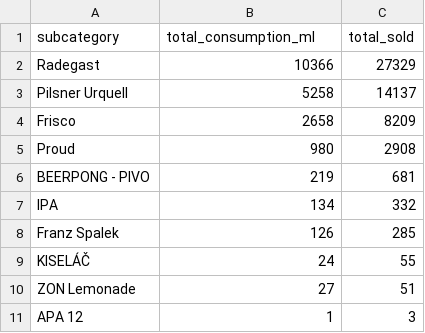
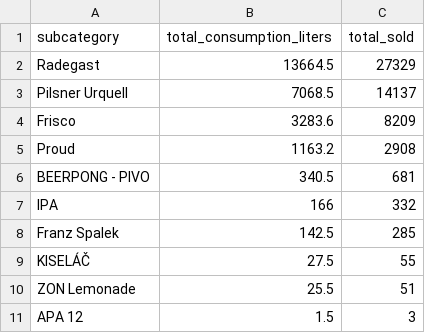
Before and after one commit to filipditrich/master-thesis, a CSV file: thesis/figures/charts/data/rq15-top-beer-brands.csv, drawn as a sheet.

```diff
--- a/thesis/figures/charts/data/rq15-top-beer-brands.csv
+++ b/thesis/figures/charts/data/rq15-top-beer-brands.csv
@@ -1,11 +1,11 @@
-subcategory,total_consumption_ml,total_sold
-Radegast,10366,27329
-Pilsner Urquell,5258,14137
-Frisco,2658,8209
-Proud,980,2908
-BEERPONG - PIVO,219,681
-IPA,134,332
-Franz Spalek,126,285
-KISELÁČ,24,55
-ZON Lemonade,27,51
-APA 12,1,3
+subcategory,total_consumption_liters,total_sold
+Radegast,13664.5,27329
+Pilsner Urquell,7068.5,14137
+Frisco,3283.6,8209
+Proud,1163.2,2908
+BEERPONG - PIVO,340.5,681
+IPA,166,332
+Franz Spalek,142.5,285
+KISELÁČ,27.5,55
+ZON Lemonade,25.5,51
+APA 12,1.5,3
```
Also changed, not shown: thesis/figures/charts/data/rq11-best-products.csv, thesis/figures/charts/data/rq16-top-alco-brands.csv, 25 other files.
